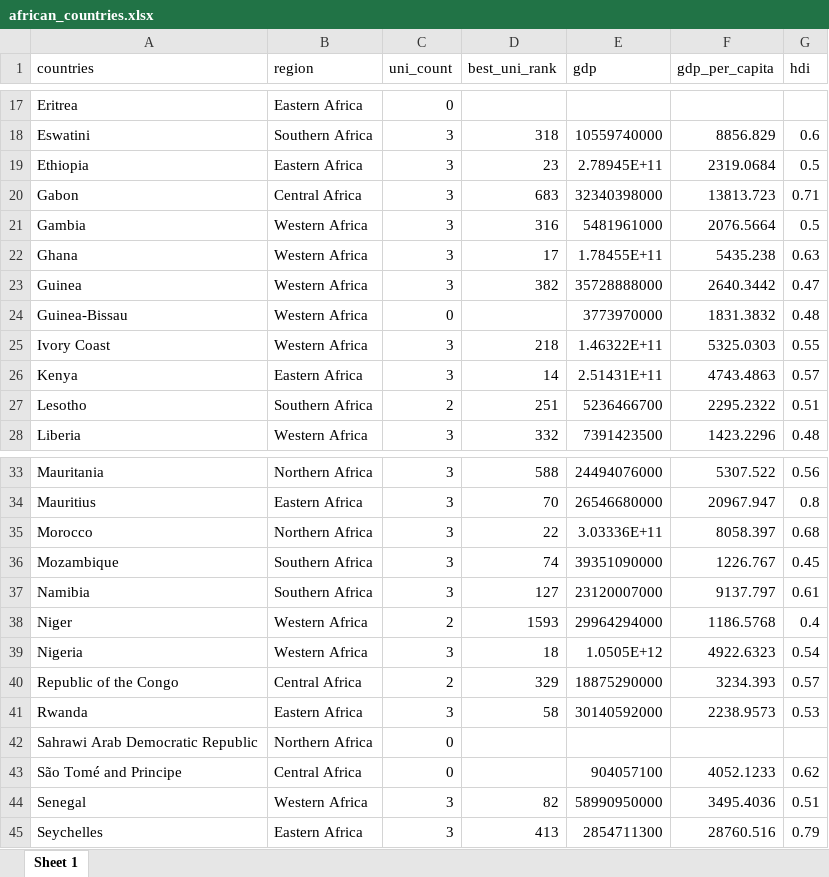
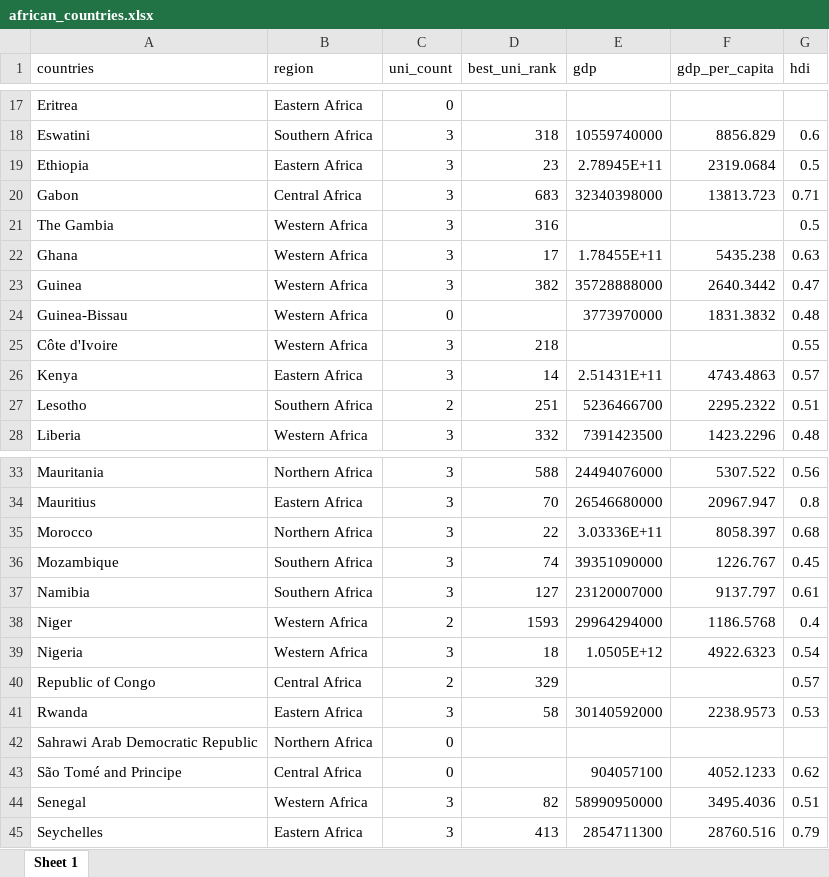
Before and after one commit to openwashdata/universityrankingafrica, an Excel workbook: inst/extdata/african_countries.xlsx, sheet Sheet 1, drawn as a sheet; only a part is shown, gaps mark what is left out; values as stored, in another font and other column widths than the file's, no borders; the diff names each change by its address in the sheet, - before the commit and + after, or states it on an @@ line.

Commit message:
corrected country mapping and improved map description

```diff
--- a/inst/extdata/african_countries.xlsx (sheet Sheet 1)
+++ b/inst/extdata/african_countries.xlsx (sheet Sheet 1)
-A21 (countries): Gambia
+A21 (countries): The Gambia
-E21 (gdp): 5481961000
+E21 (gdp): (empty)
-F21 (gdp_per_capita): 2076.5664
+F21 (gdp_per_capita): (empty)
-A25 (countries): Ivory Coast
+A25 (countries): Côte d'Ivoire
-E25 (gdp): 1.46322E+11
+E25 (gdp): (empty)
-F25 (gdp_per_capita): 5325.0303
+F25 (gdp_per_capita): (empty)
-A40 (countries): Republic of the Congo
+A40 (countries): Republic of Congo
-E40 (gdp): 18875290000
+E40 (gdp): (empty)
-F40 (gdp_per_capita): 3234.393
+F40 (gdp_per_capita): (empty)
```
Also changed, not shown: data-raw/African_Countries.xlsx, inst/extdata/ranking.xlsx, 6 other files.
